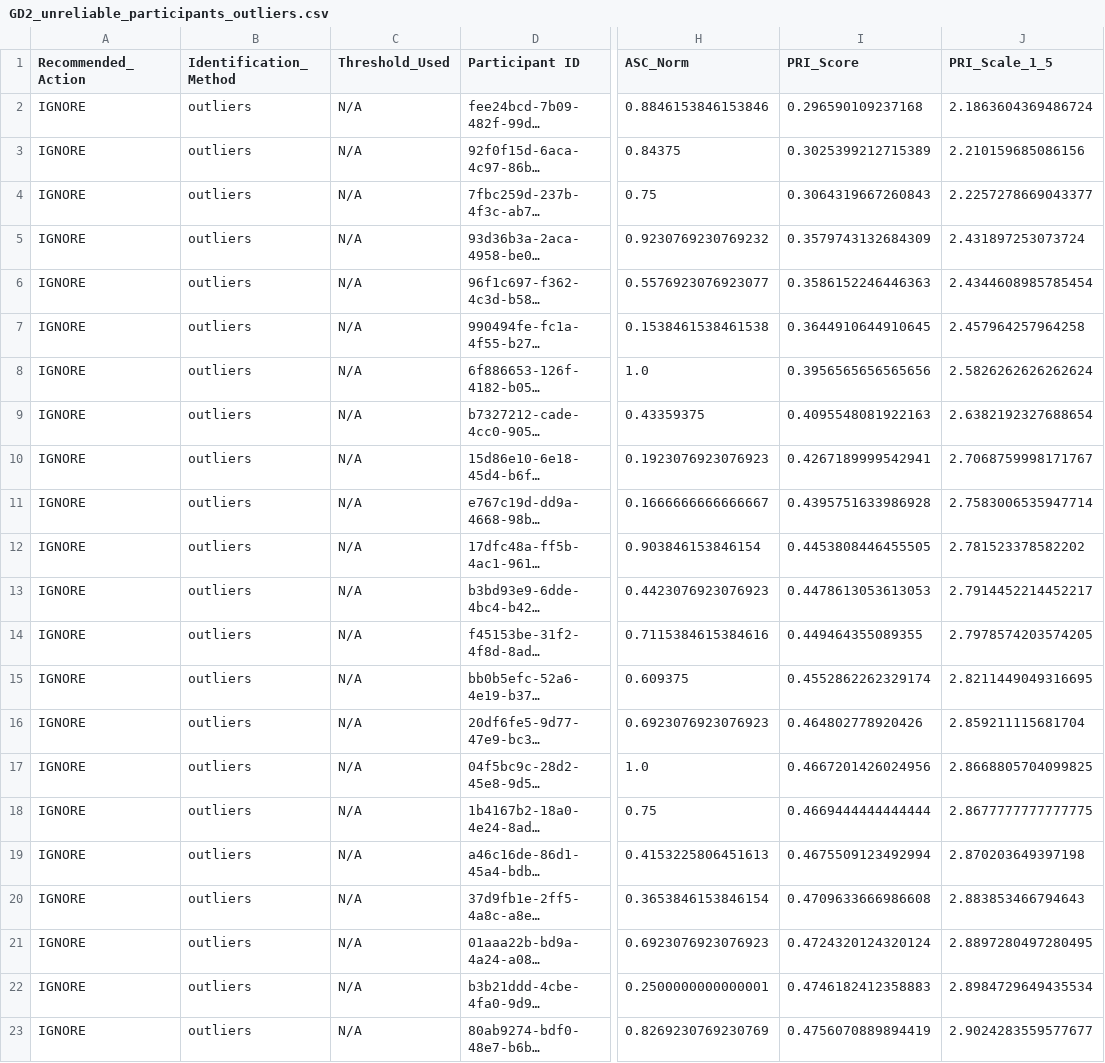
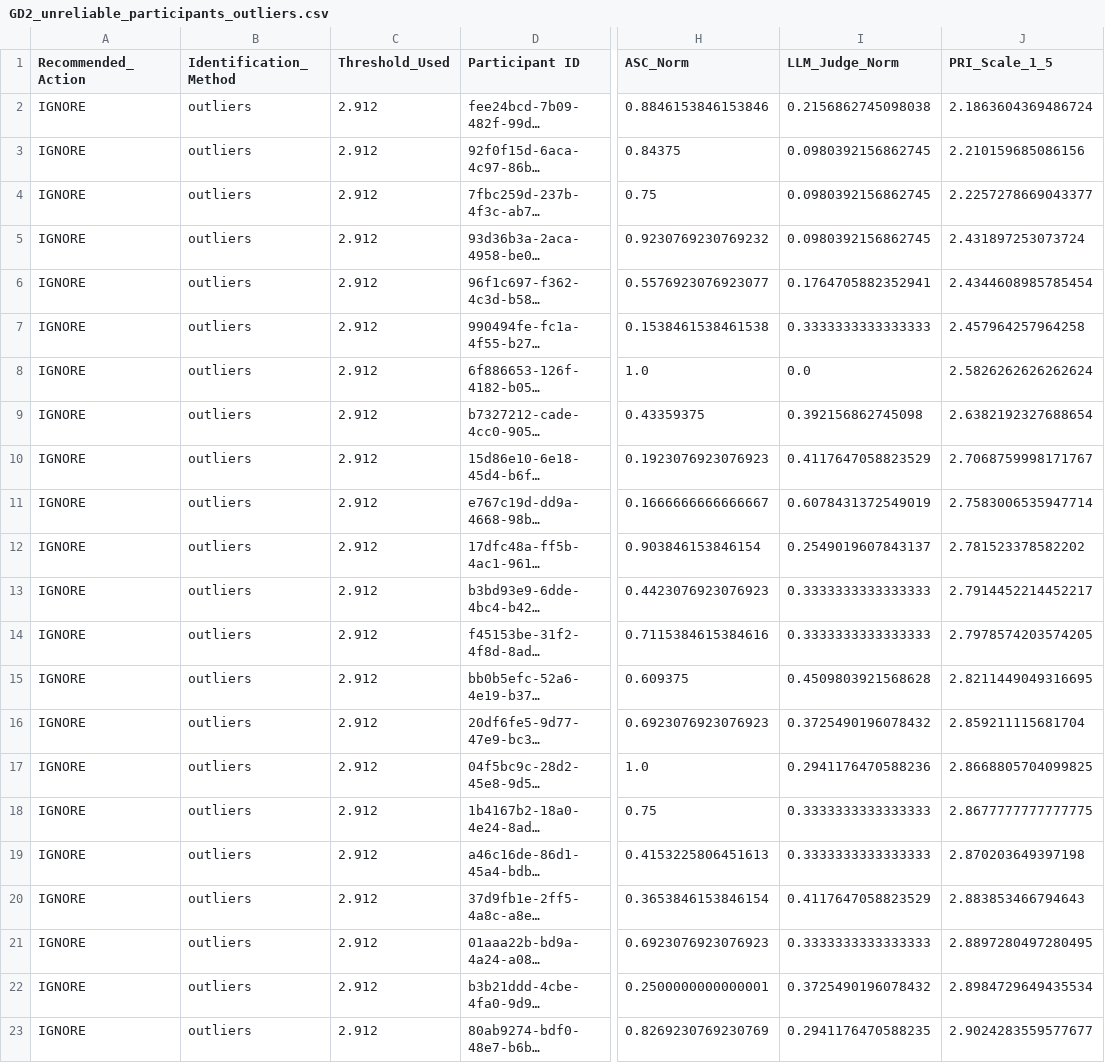
Before and after one commit to tripledoublev/global-dialogues, a CSV file: analysis_output/GD2/pri/GD2_unreliable_participants_outliers.csv, drawn as a sheet; only a part is shown, gaps mark what is left out; long unchanged cells end in …; the diff names each change by its address in the sheet, - before the commit and + after, or states it on an @@ line.

```diff
--- a/analysis_output/GD2/pri/GD2_unreliable_participants_outliers.csv
+++ b/analysis_output/GD2/pri/GD2_unreliable_participants_outliers.csv
-I1: PRI_Score
+I1: LLM_Judge_Norm
-C2:C23 (Threshold_Used): N/A
+C2:C23 (Threshold_Used): 2.912
-I2 (LLM_Judge_Norm): 0.296590109237168
+I2 (LLM_Judge_Norm): 0.2156862745098038
-I3 (LLM_Judge_Norm): 0.3025399212715389
+I3 (LLM_Judge_Norm): 0.0980392156862745
-I4 (LLM_Judge_Norm): 0.3064319667260843
+I4 (LLM_Judge_Norm): 0.0980392156862745
-I5 (LLM_Judge_Norm): 0.3579743132684309
+I5 (LLM_Judge_Norm): 0.0980392156862745
-I6 (LLM_Judge_Norm): 0.3586152246446363
+I6 (LLM_Judge_Norm): 0.1764705882352941
-I7 (LLM_Judge_Norm): 0.3644910644910645
+I7 (LLM_Judge_Norm): 0.3333333333333333
-I8 (LLM_Judge_Norm): 0.3956565656565656
+I8 (LLM_Judge_Norm): 0.0
-I9 (LLM_Judge_Norm): 0.4095548081922163
+I9 (LLM_Judge_Norm): 0.392156862745098
-I10 (LLM_Judge_Norm): 0.4267189999542941
+I10 (LLM_Judge_Norm): 0.4117647058823529
-I11 (LLM_Judge_Norm): 0.4395751633986928
+I11 (LLM_Judge_Norm): 0.6078431372549019
-I12 (LLM_Judge_Norm): 0.4453808446455505
+I12 (LLM_Judge_Norm): 0.2549019607843137
-I13 (LLM_Judge_Norm): 0.4478613053613053
+I13 (LLM_Judge_Norm): 0.3333333333333333
-I14 (LLM_Judge_Norm): 0.449464355089355
+I14 (LLM_Judge_Norm): 0.3333333333333333
-I15 (LLM_Judge_Norm): 0.4552862262329174
+I15 (LLM_Judge_Norm): 0.4509803921568628
-I16 (LLM_Judge_Norm): 0.464802778920426
+I16 (LLM_Judge_Norm): 0.3725490196078432
-I17 (LLM_Judge_Norm): 0.4667201426024956
+I17 (LLM_Judge_Norm): 0.2941176470588236
-I18 (LLM_Judge_Norm): 0.4669444444444444
+I18 (LLM_Judge_Norm): 0.3333333333333333
-I19 (LLM_Judge_Norm): 0.4675509123492994
+I19 (LLM_Judge_Norm): 0.3333333333333333
-I20 (LLM_Judge_Norm): 0.4709633666986608
+I20 (LLM_Judge_Norm): 0.4117647058823529
-I21 (LLM_Judge_Norm): 0.4724320124320124
+I21 (LLM_Judge_Norm): 0.3333333333333333
-I22 (LLM_Judge_Norm): 0.4746182412358883
+I22 (LLM_Judge_Norm): 0.3725490196078432
-I23 (LLM_Judge_Norm): 0.4756070889894419
+I23 (LLM_Judge_Norm): 0.2941176470588235
```
Also changed, not shown: analysis_output/GD3/pri/GD3_unreliable_participants_outliers.csv, 2 other files.
